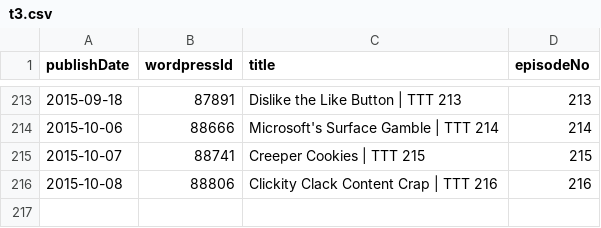
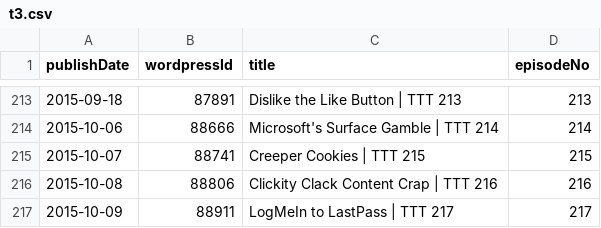
Before and after one commit to Cj-Malone/jb_data, a CSV file: shows/t3.csv, drawn as a sheet; only a part is shown, gaps mark what is left out.

Commit message:
t3217

```diff
--- a/shows/t3.csv
+++ b/shows/t3.csv
@@ -216 +216,2 @@ publishDate,wordpressId,title,episodeNo
 2015-10-08,88806,Clickity Clack Content Crap | TTT 216,216
+2015-10-09,88911,LogMeIn to LastPass | TTT 217,217
```
